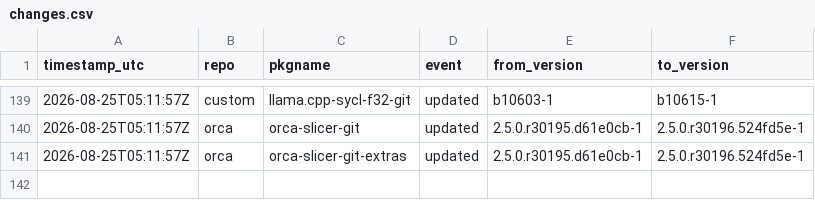
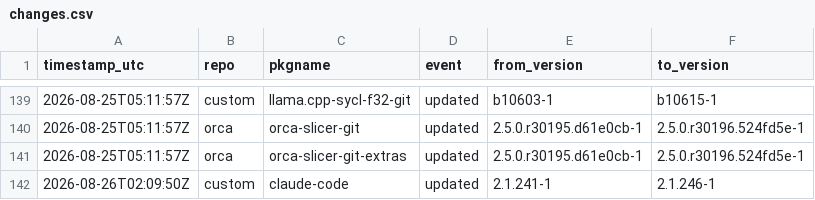
Before and after one commit to xerootg/xerootg.github.io, a CSV file: data/changes.csv, drawn as a sheet; only a part is shown, gaps mark what is left out; the diff names each change by its address in the sheet, - before the commit and + after, or states it on an @@ line.

```diff
--- a/data/changes.csv
+++ b/data/changes.csv
+row 142: 2026-08-26T02:09:50Z | custom | claude-code | updated | 2.1.241-1 | 2.1.246-1
```
Also changed, not shown: data/packages.csv, 2 other files.
